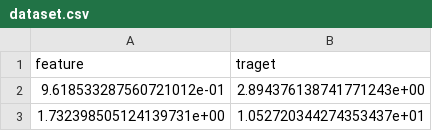
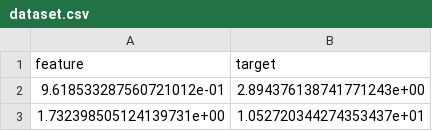
Before and after one commit to Kowallskiy/ci_cd_test, a CSV file: data/dataset.csv, drawn as a sheet; only a part is shown.

Commit message:
fixed a typo

```diff
--- a/data/dataset.csv
+++ b/data/dataset.csv
@@ -1,2 +1,2 @@
-feature,traget
+feature,target
 9.618533287560721012e-01,2.894376138741771243e+00
```
